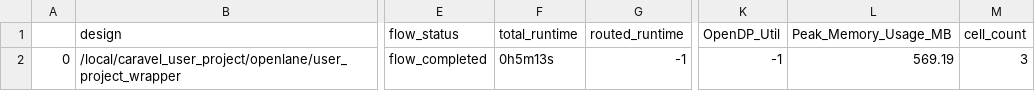
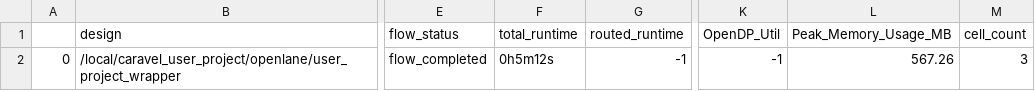
Before and after one commit to roman3017/caravel_mpw, a CSV file: signoff/user_project_wrapper/final_summary_report.csv, drawn as a sheet; only a part is shown, gaps mark what is left out; the diff names each change by its address in the sheet, - before the commit and + after, or states it on an @@ line.

```diff
--- a/signoff/user_project_wrapper/final_summary_report.csv
+++ b/signoff/user_project_wrapper/final_summary_report.csv
-F2 (total_runtime): 0h5m13s
+F2 (total_runtime): 0h5m12s
-L2 (Peak_Memory_Usage_MB): 569.19
+L2 (Peak_Memory_Usage_MB): 567.26
```
Also changed, not shown: 5 other files.
